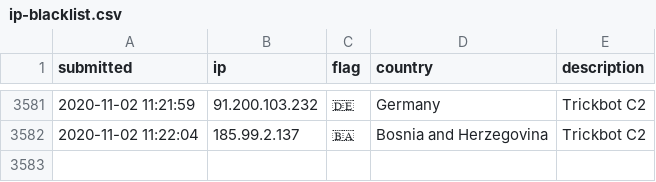
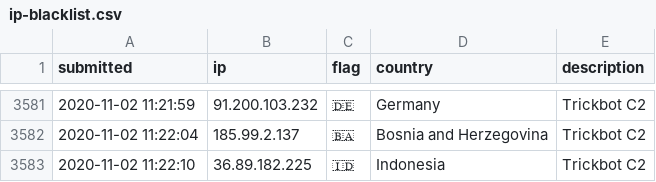
Before and after one commit to l-perrone/IoC, a CSV file: ip-blacklist.csv, drawn as a sheet; only a part is shown, gaps mark what is left out.

Commit message:
New IoC pushed.

```diff
--- a/ip-blacklist.csv
+++ b/ip-blacklist.csv
@@ -3582 +3582,2 @@ submitted, ip, flag, country, description
 2020-11-02 11:22:04, 185.99.2.137, 🇧🇦, Bosnia and Herzegovina, Trickbot C2
+2020-11-02 11:22:10, 36.89.182.225, 🇮🇩, Indonesia, Trickbot C2
```
